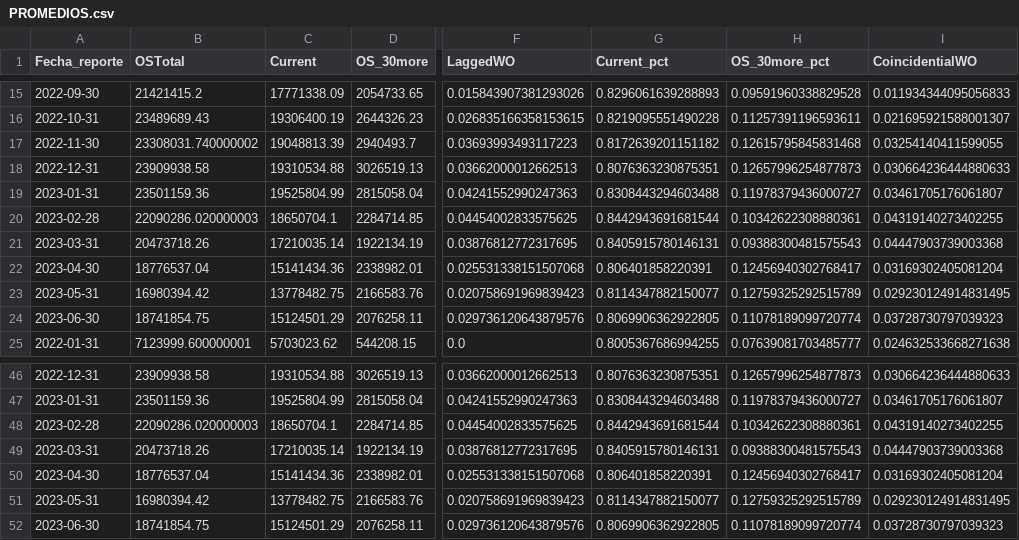
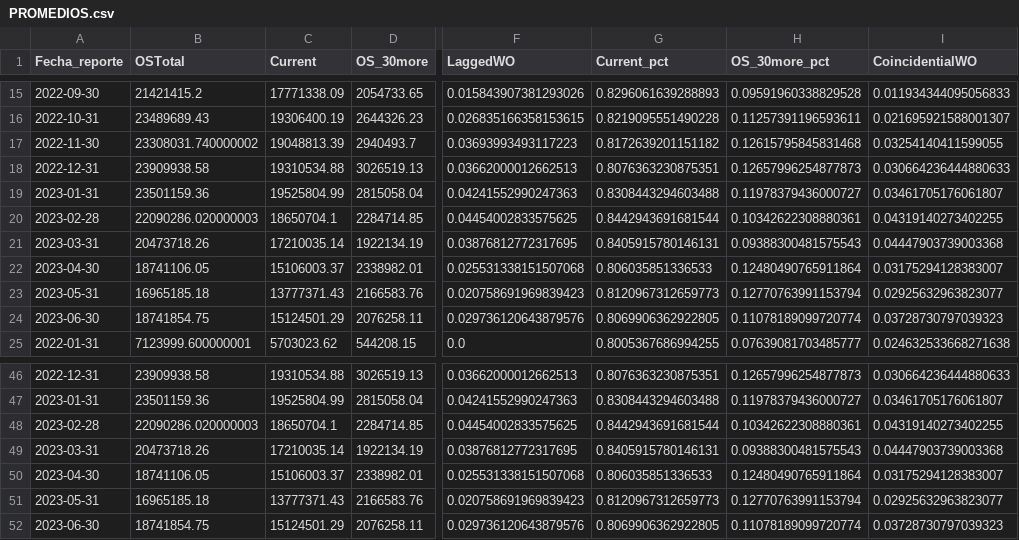
Before and after one commit to ErickdeMauleon/dashboard_streamlit, a CSV file: Data/PROMEDIOS.csv, drawn as a sheet; only a part is shown, gaps mark what is left out; the diff names each change by its address in the sheet, - before the commit and + after, or states it on an @@ line.

Commit message:
committing files

```diff
--- a/Data/PROMEDIOS.csv
+++ b/Data/PROMEDIOS.csv
-B22 (OSTotal): 18776537.04
+B22 (OSTotal): 18741106.05
-C22 (Current): 15141434.36
+C22 (Current): 15106003.37
-G22 (Current_pct): 0.806401858220391
+G22 (Current_pct): 0.806035851336533
-H22 (OS_30more_pct): 0.12456940302768417
+H22 (OS_30more_pct): 0.12480490765911864
-I22 (CoincidentialWO): 0.03169302405081204
+I22 (CoincidentialWO): 0.03175294128383007
-B23 (OSTotal): 16980394.42
+B23 (OSTotal): 16965185.18
-C23 (Current): 13778482.75
+C23 (Current): 13777371.43
-G23 (Current_pct): 0.8114347882150077
+G23 (Current_pct): 0.8120967312659773
-H23 (OS_30more_pct): 0.12759325292515789
+H23 (OS_30more_pct): 0.12770763991153794
-I23 (CoincidentialWO): 0.029230124914831495
+I23 (CoincidentialWO): 0.02925632963823077
-B50 (OSTotal): 18776537.04
+B50 (OSTotal): 18741106.05
-C50 (Current): 15141434.36
+C50 (Current): 15106003.37
-G50 (Current_pct): 0.806401858220391
+G50 (Current_pct): 0.806035851336533
-H50 (OS_30more_pct): 0.12456940302768417
+H50 (OS_30more_pct): 0.12480490765911864
-I50 (CoincidentialWO): 0.03169302405081204
+I50 (CoincidentialWO): 0.03175294128383007
-B51 (OSTotal): 16980394.42
+B51 (OSTotal): 16965185.18
-C51 (Current): 13778482.75
+C51 (Current): 13777371.43
-G51 (Current_pct): 0.8114347882150077
+G51 (Current_pct): 0.8120967312659773
-H51 (OS_30more_pct): 0.12759325292515789
+H51 (OS_30more_pct): 0.12770763991153794
-I51 (CoincidentialWO): 0.029230124914831495
+I51 (CoincidentialWO): 0.02925632963823077
```
